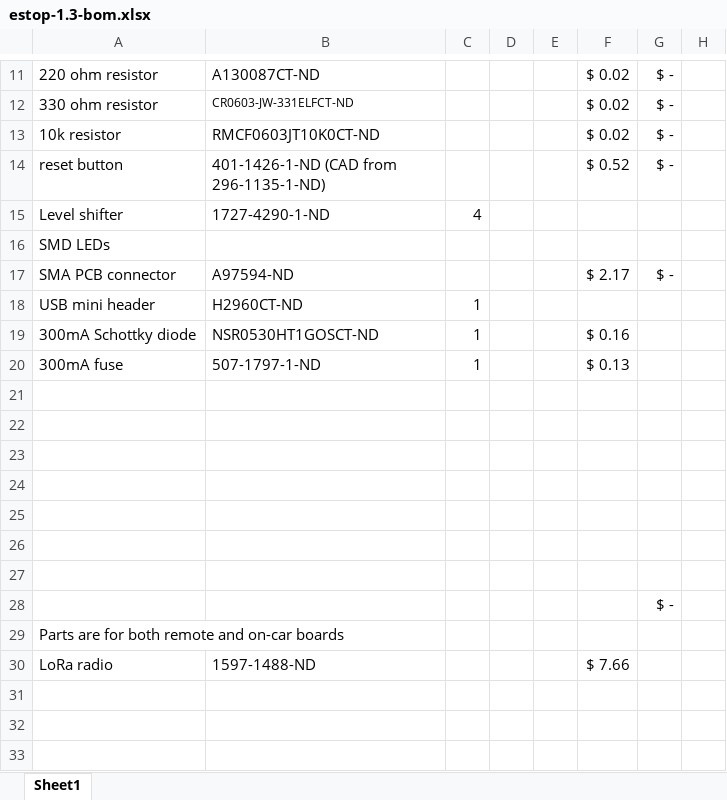
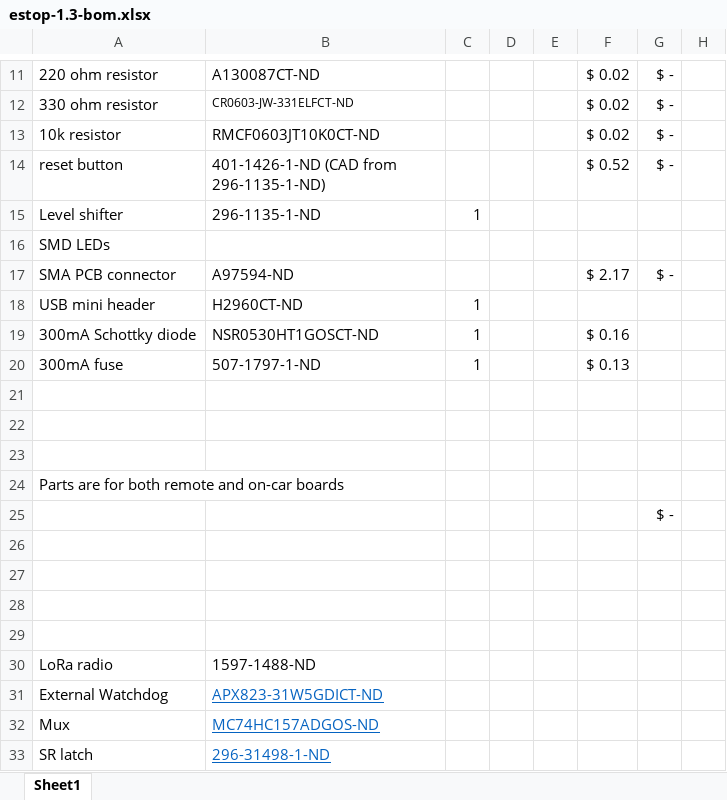
Before and after one commit to RoboJackets/roboracing-electrical, an Excel workbook: sedani/estop/estop-1.3-bom.xlsx, sheet Sheet1, drawn as a sheet; only a part is shown, gaps mark what is left out; values as stored, in another font and other column widths than the file's, no borders; rows hold the shown columns only; the diff names each change by its address in the sheet, - before the commit and + after, or states it on an @@ line.

```diff
--- a/sedani/estop/estop-1.3-bom.xlsx (sheet Sheet1)
+++ b/sedani/estop/estop-1.3-bom.xlsx (sheet Sheet1)
-B15: 1727-4290-1-ND
+B15: 296-1135-1-ND
-C15: 4
+C15: 1
@@ row 29 moved to row 24: Parts are for both remote and on-car boa… @@
@@ row 28 moved to row 25: $ - @@
-F30: $ 7.66
+F30: (empty)
+row 31: External Watchdog | APX823-31W5GDICT-ND
+row 32: Mux | MC74HC157ADGOS-ND
+row 33: SR latch | 296-31498-1-ND
```
Also changed, not shown: 3 other files.
